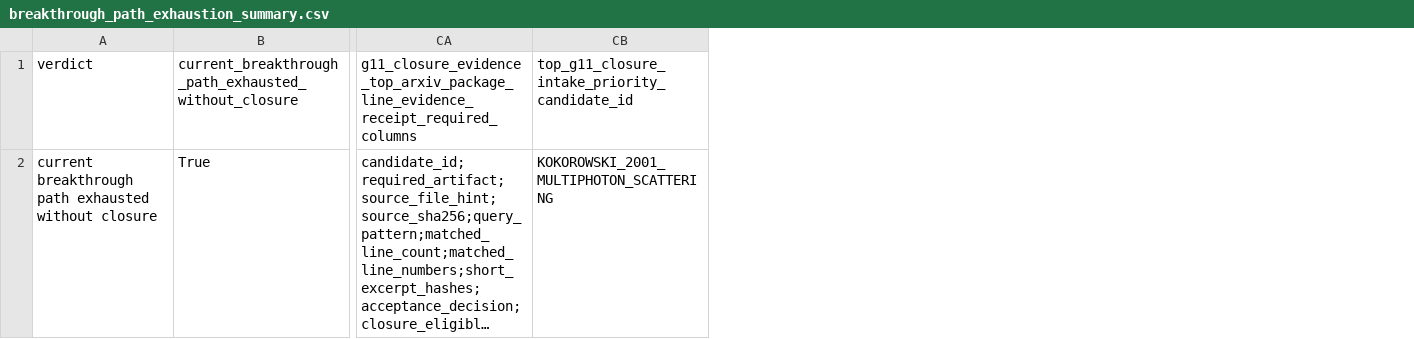
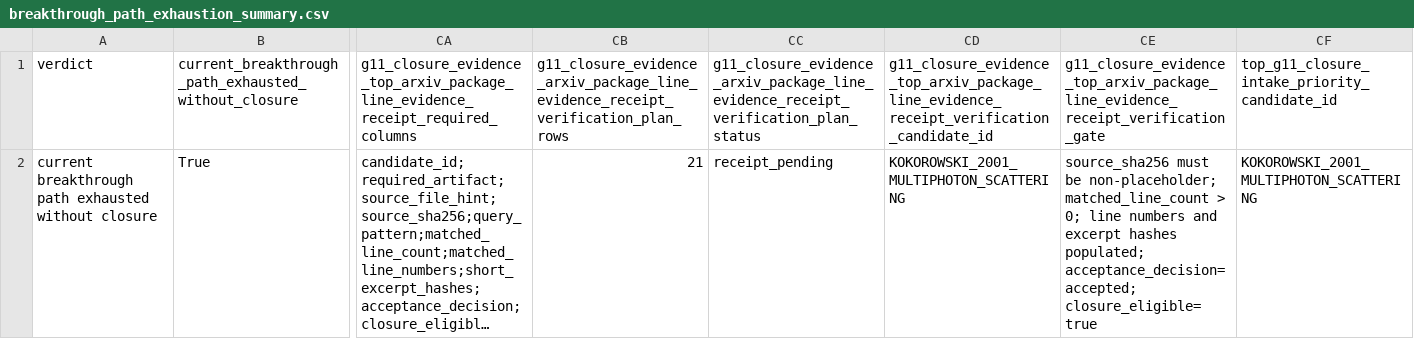
Before and after one commit to workingclassbuddha/cd-quantum-measurement, a CSV file: outputs/breakthrough_path_exhaustion/breakthrough_path_exhaustion_summary.csv, drawn as a sheet; only a part is shown, gaps mark what is left out; long unchanged cells end in …; the diff names each change by its address in the sheet, - before the commit and + after, or states it on an @@ line.

Commit message:
add G11 receipt verification plan

```diff
--- a/outputs/breakthrough_path_exhaustion/breakthrough_path_exhaustion_summary.csv
+++ b/outputs/breakthrough_path_exhaustion/breakthrough_path_exhaustion_summary.csv
+column CB, rows 1-2: g11_closure_evidence_arxiv_package_line_evidence_receipt_verification_plan_rows | 21
+column CC, rows 1-2: g11_closure_evidence_arxiv_package_line_evidence_receipt_verification_plan_status | receipt_pending
+column CD, rows 1-2: g11_closure_evidence_top_arxiv_package_line_evidence_receipt_verification_candidate_id | KOKOROWSKI_2001_MULTIPHOTON_SCATTERING
+column CE, rows 1-2: g11_closure_evidence_top_arxiv_package_line_evidence_receipt_verification_gate | source_sha256 must be non-placeholder; matched_line_count > 0; line numbers and excerpt hashes populated; acceptance_decision=accepted; closure_eligible=true
```
Also changed, not shown: outputs/breakthrough_path_exhaustion/breakthrough_path_required_new_inputs.csv, outputs/current_goal_audit/current_goal_completion_checklist.csv, 8 other files.
